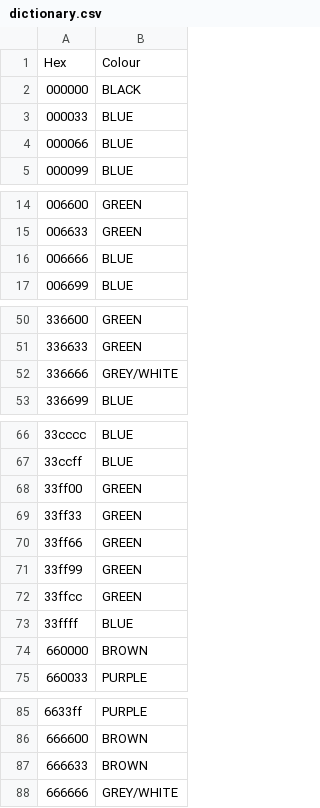
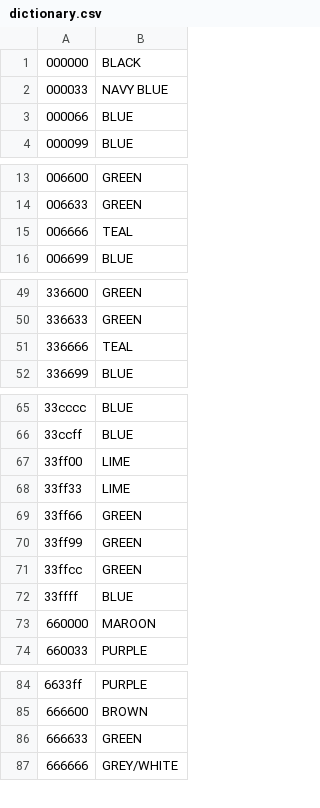
Before and after one commit to aishr/ImageUnderstanding, a CSV file: dictionary.csv, drawn as a sheet; only a part is shown, gaps mark what is left out; the diff covers the shown part only.

```diff
--- a/dictionary.csv
+++ b/dictionary.csv
@@ -1,4 +1,3 @@
-Hex,Colour
 000000,BLACK
-000033,BLUE
+000033,NAVY BLUE
 000066,BLUE
@@ -15,3 +14,3 @@ Hex,Colour
 006633,GREEN
-006666,BLUE
+006666,TEAL
 006699,BLUE
@@ -51,3 +50,3 @@ Hex,Colour
 336633,GREEN
-336666,GREY/WHITE
+336666,TEAL
 336699,BLUE
@@ -67,4 +66,4 @@ Hex,Colour
 33ccff,BLUE
-33ff00,GREEN
-33ff33,GREEN
+33ff00,LIME
+33ff33,LIME
 33ff66,GREEN
@@ -73,3 +72,3 @@ Hex,Colour
 33ffff,BLUE
-660000,BROWN
+660000,MAROON
 660033,PURPLE
@@ -86,3 +85,3 @@ Hex,Colour
 666600,BROWN
-666633,BROWN
+666633,GREEN
 666666,GREY/WHITE
```
Also changed, not shown: 4 edited cells elsewhere in this file, 4 other files.
